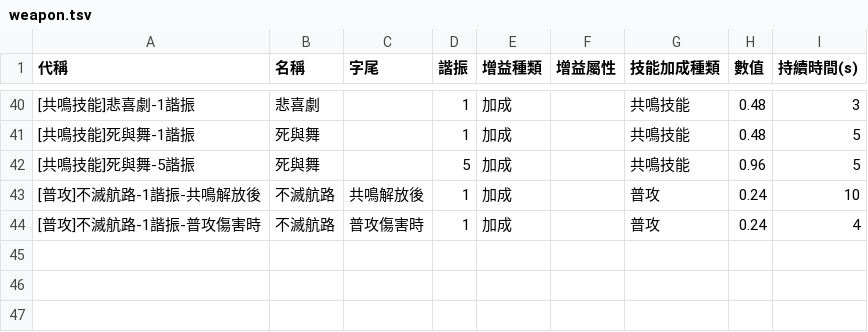
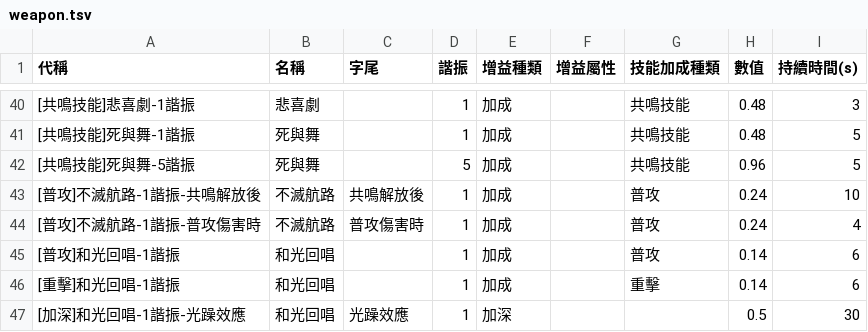
Before and after one commit to ZetsuBouKyo/WutheringWaves, a TSV file: data/v1/zh_tw/buff/weapon.tsv, drawn as a sheet; only a part is shown, gaps mark what is left out.

```diff
--- a/data/v1/zh_tw/buff/weapon.tsv
+++ b/data/v1/zh_tw/buff/weapon.tsv
@@ -44 +44,4 @@
 [普攻]不滅航路-1諧振-普攻傷害時	不滅航路	普攻傷害時	1	加成		普攻	0.24	4
+[普攻]和光回唱-1諧振	和光回唱		1	加成		普攻	0.14	6
+[重擊]和光回唱-1諧振	和光回唱		1	加成		重擊	0.14	6
+[加深]和光回唱-1諧振-光躁效應	和光回唱	光躁效應	1	加深			0.5	30
```
Also changed, not shown: data/v1/zh_tw/buff/echo_sonata.tsv, data/v1/zh_tw/buff/resonator.tsv, 11 other files.
